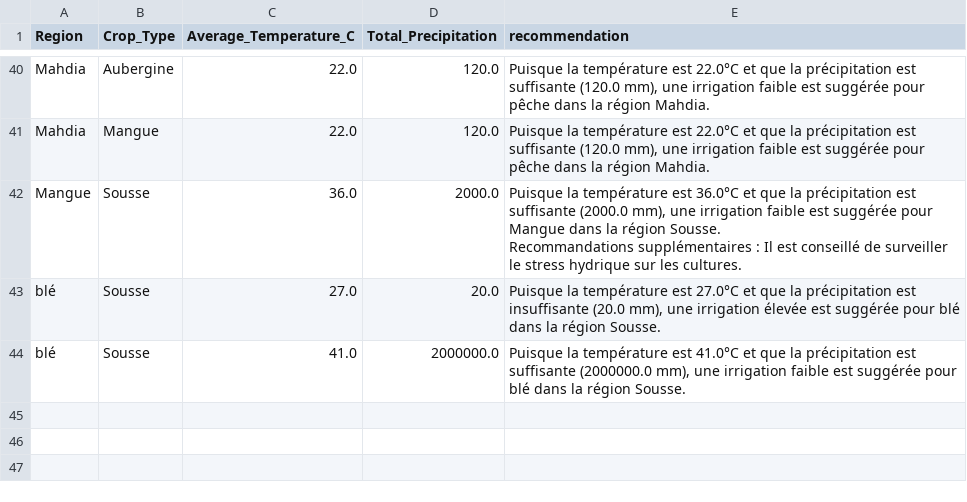
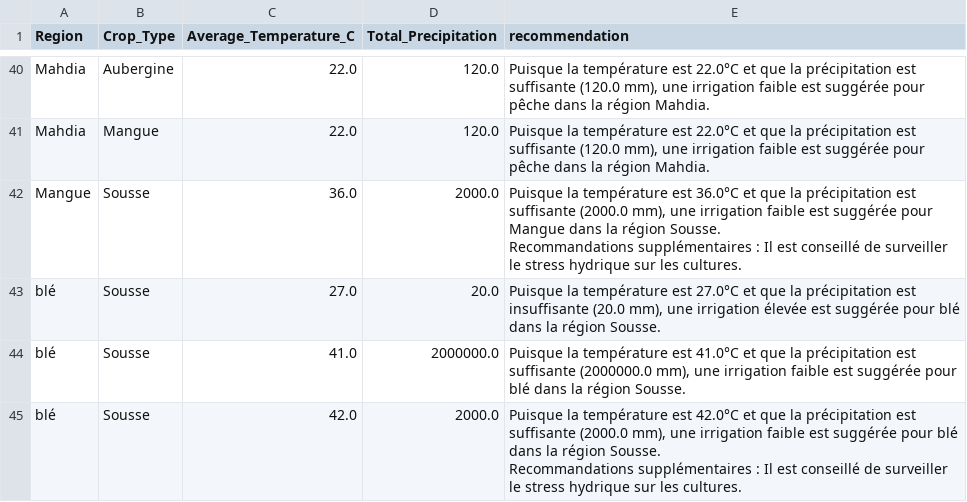
Before and after one commit to AtefRiahi1/DjangoProject, a CSV file: Projet_django/dashboard/recommandation/data/results.csv, drawn as a sheet; only a part is shown, gaps mark what is left out; ↵ is a line break in a cell; the diff names each change by its address in the sheet, - before the commit and + after, or states it on an @@ line.

```diff
--- a/Projet_django/dashboard/recommandation/data/results.csv
+++ b/Projet_django/dashboard/recommandation/data/results.csv
+row 45: blé | Sousse | 42.0 | 2000.0 | Puisque la température est 42.0°C et que la précipitation est suffisante (2000.0 mm), une irrigation faible est suggérée pour blé dans la région Sousse. ↵ Recommandations supplémentaires : Il est conseillé de surveiller le stress hydrique sur les cultures.
```
Also changed, not shown: 2 other files.
